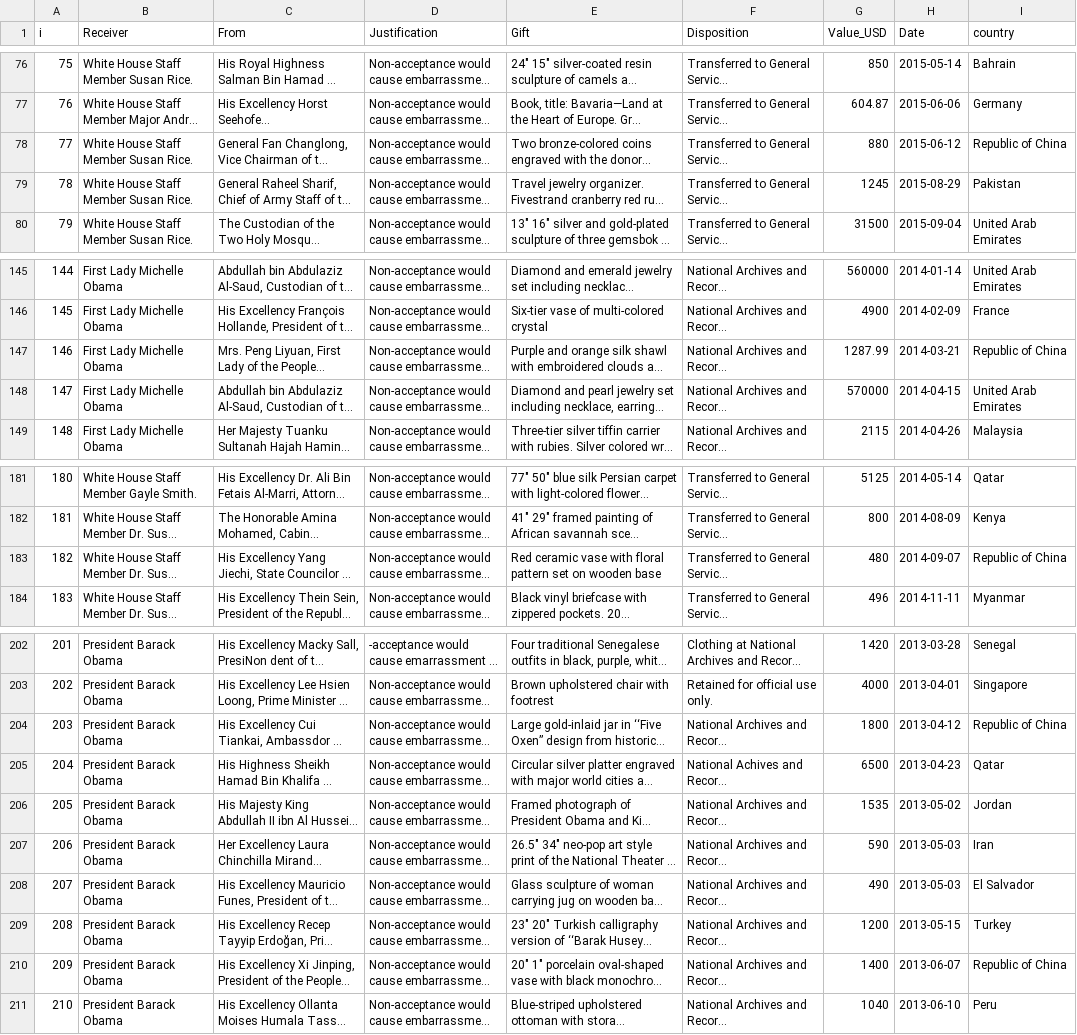
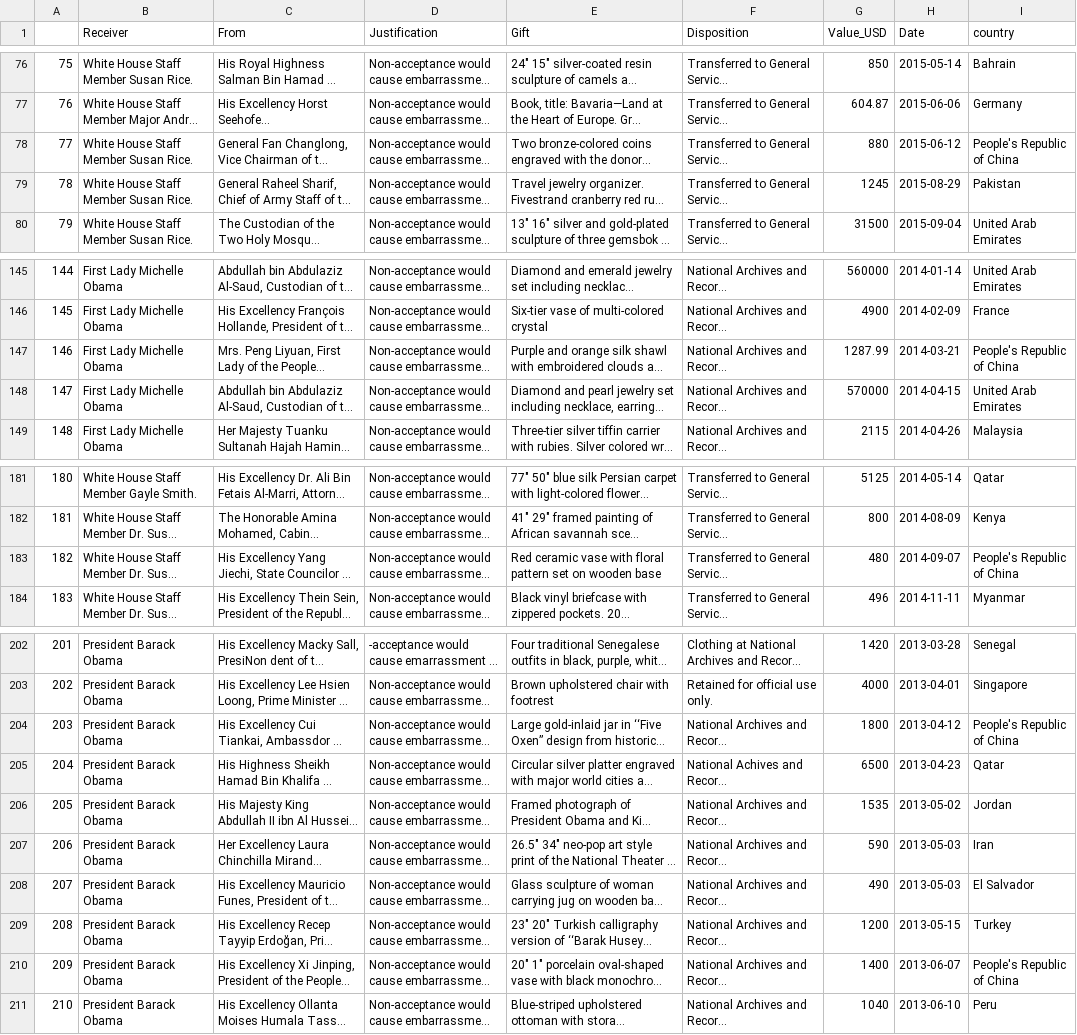
Before and after one commit to egargan/Protocol-Gifts-Vis, a CSV file: gifts_clean.csv, drawn as a sheet; only a part is shown, gaps mark what is left out; long unchanged cells end in …; the diff covers the shown part only; the diff names each change by its address in the sheet, - before the commit and + after, or states it on an @@ line.

Commit message:
Fixed china over-count issue in dataset.

```diff
--- a/gifts_clean.csv
+++ b/gifts_clean.csv
-A1: i
+A1: (empty)
-I78 (country): Republic of China
+I78 (country): People's Republic of China
-I147 (country): Republic of China
+I147 (country): People's Republic of China
-I183 (country): Republic of China
+I183 (country): People's Republic of China
-I204 (country): Republic of China
+I204 (country): People's Republic of China
-I210 (country): Republic of China
+I210 (country): People's Republic of China
```
Also changed, not shown: 51 edited cells elsewhere in this file.
